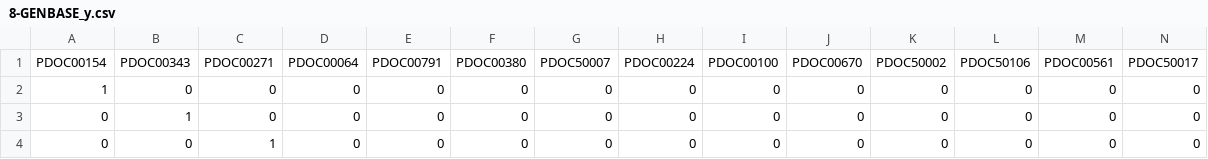
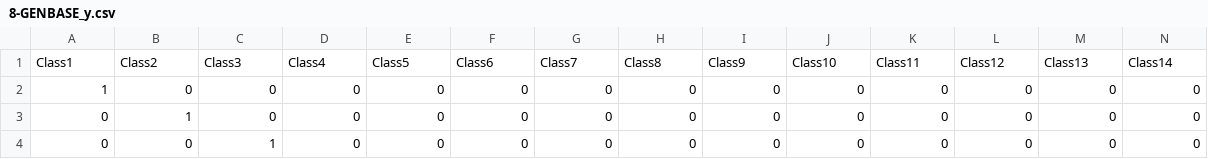
Before and after one commit to rompoggi/MCTS_ClassifierChain, a CSV file: data/datasets/8-GENBASE_y.csv (was data/8-GENBASE_y.csv), drawn as a sheet; only a part is shown; removed rows and columns are numbered as before the commit, all else as after; rows hold the shown columns only; the diff names each change by its address in the sheet, - before the commit and + after, or states it on an @@ line.

```diff
--- a/data/8-GENBASE_y.csv
+++ b/data/datasets/8-GENBASE_y.csv
-row 1: PDOC00154 | PDOC00343 | PDOC00271 | PDOC00064 | PDOC00791 | PDOC00380 | PDOC50007 | PDOC00224 | PDOC00100 | PDOC00670 | PDOC50002 | PDOC50106 | PDOC00561 | PDOC50017
+row 1: Class1 | Class2 | Class3 | Class4 | Class5 | Class6 | Class7 | Class8 | Class9 | Class10 | Class11 | Class12 | Class13 | Class14
```
Also changed, not shown: data/datasets/10-ENRON_y.csv, data/datasets/2-EMOT_X.csv, 49 other files.
